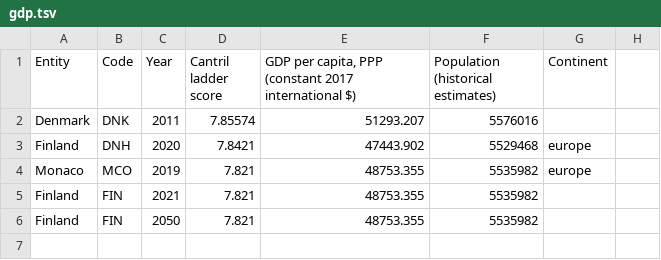
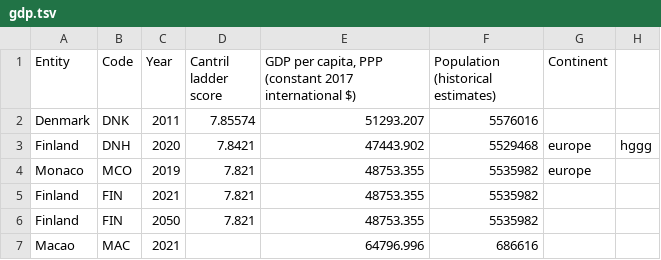
Before and after one commit to nsharma245/OpenSourceToolScripting, a TSV file: gdp.tsv, drawn as a sheet.

```diff
--- a/gdp.tsv
+++ b/gdp.tsv
@@ -2,3 +2,3 @@ Entity	Code	Year	Cantril ladder score	"GDP per capita, PPP (constant 2017 intern
 Denmark	DNK	2011	7.85574	51293.207	5576016
-Finland	DNH	2020	7.8421	47443.902	5529468	europe
+Finland	DNH	2020	7.8421	47443.902	5529468	europe	hggg
 Monaco	MCO	2019	7.821	48753.355	5535982	europe
@@ -6 +6,2 @@ Finland	FIN	2021	7.821	48753.355	5535982
 Finland	FIN	2050	7.821	48753.355	5535982	
+Macao	MAC	2021		64796.996	686616	
```
Also changed, not shown: life.tsv, sample2.tsv, 22 other files.
